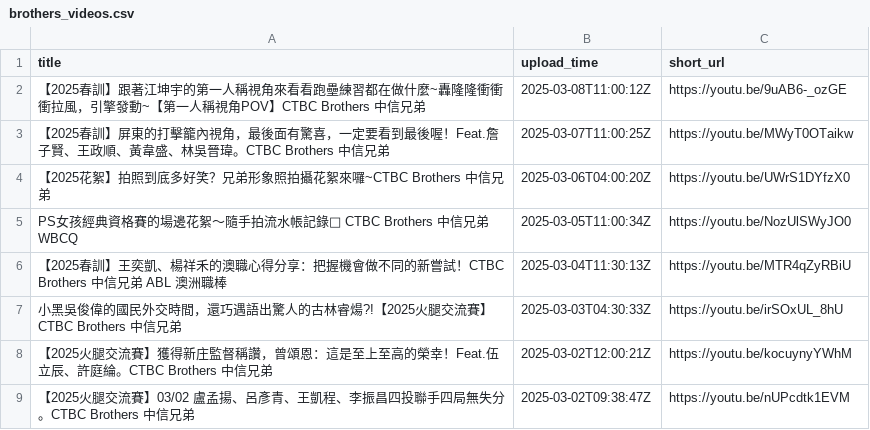
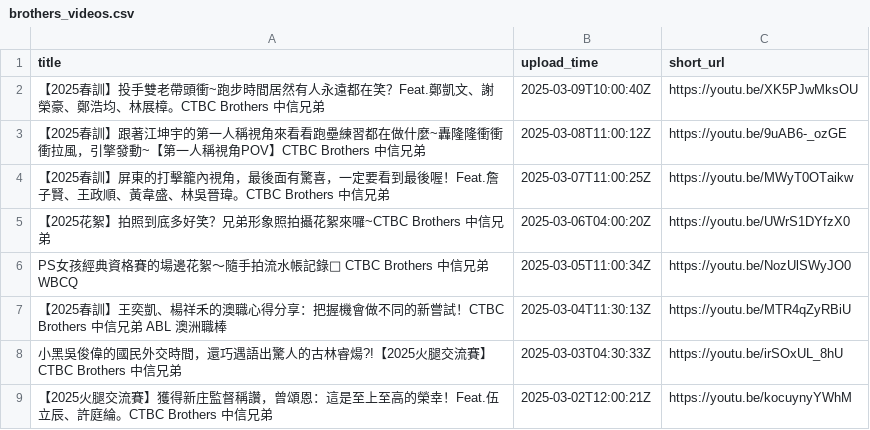
Before and after one commit to kevinduh4/line, a CSV file: brothers_videos.csv, drawn as a sheet; only a part is shown; the shorter side is filled out with more unchanged rows.

```diff
--- a/brothers_videos.csv
+++ b/brothers_videos.csv
@@ -1,2 +1,3 @@
 title,upload_time,short_url
+【2025春訓】投手雙老帶頭衝~跑步時間居然有人永遠都在笑？Feat.鄭凱文、謝榮豪、鄭浩均、林展樟。CTBC Brothers 中信兄弟,2025-03-09T10:00:40Z,https://youtu.be/XK5PJwMksOU
 【2025春訓】跟著江坤宇的第一人稱視角來看看跑壘練習都在做什麼~轟隆隆衝衝衝拉風，引擎發動~【第一人稱視角POV】CTBC Brothers 中信兄弟,2025-03-08T11:00:12Z,https://youtu.be/9uAB6-_ozGE
```
